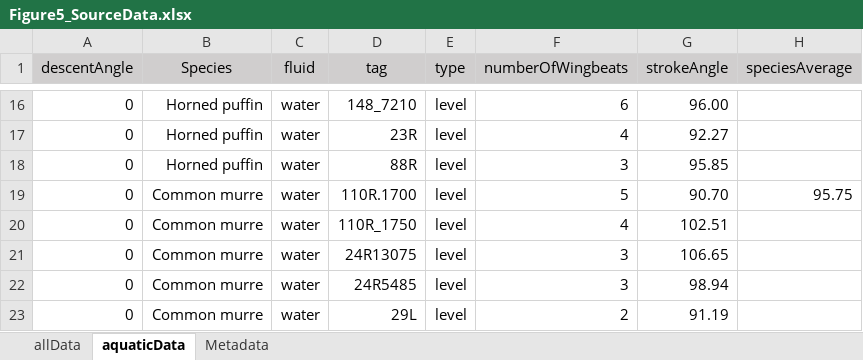
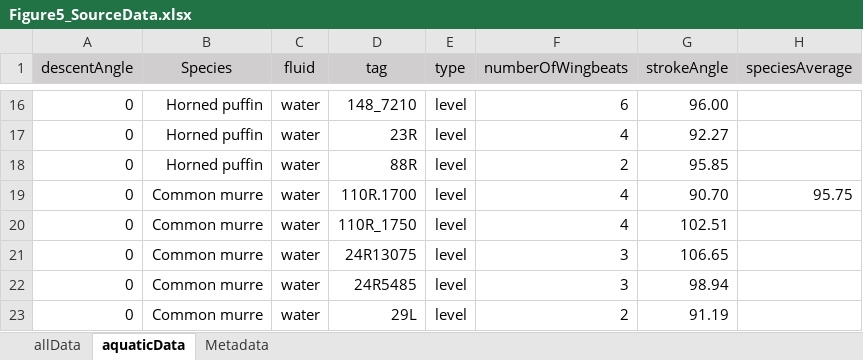
Before and after one commit to elifesciences-publications/Lapsansky_Zatz_Tobalske_eLife_2020, an Excel workbook: data/Perp/Figure5_SourceData.xlsx, sheet aquaticData, drawn as a sheet; only a part is shown, gaps mark what is left out; values as stored, in another font and other column widths than the file's, no borders; the diff names each change by its address in the sheet, - before the commit and + after, or states it on an @@ line.

```diff
--- a/data/Perp/Figure5_SourceData.xlsx (sheet aquaticData)
+++ b/data/Perp/Figure5_SourceData.xlsx (sheet aquaticData)
-F18 (numberOfWingbeats): 3
+F18 (numberOfWingbeats): 2
-F19 (numberOfWingbeats): 5
+F19 (numberOfWingbeats): 4
```
Also changed, not shown: sheet allData, data/Parallel/CombinedKinData_parallel.xlsx, data/Perp/AquaticKinData_perp.xlsx, 2 other files.
